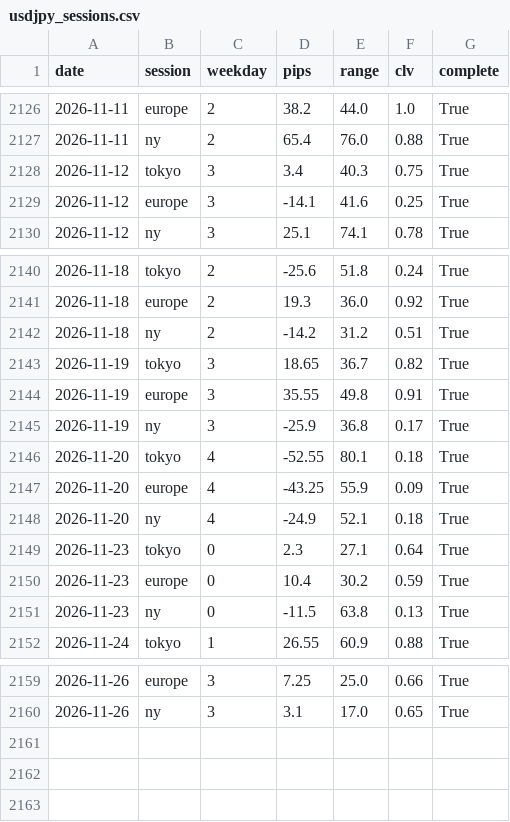
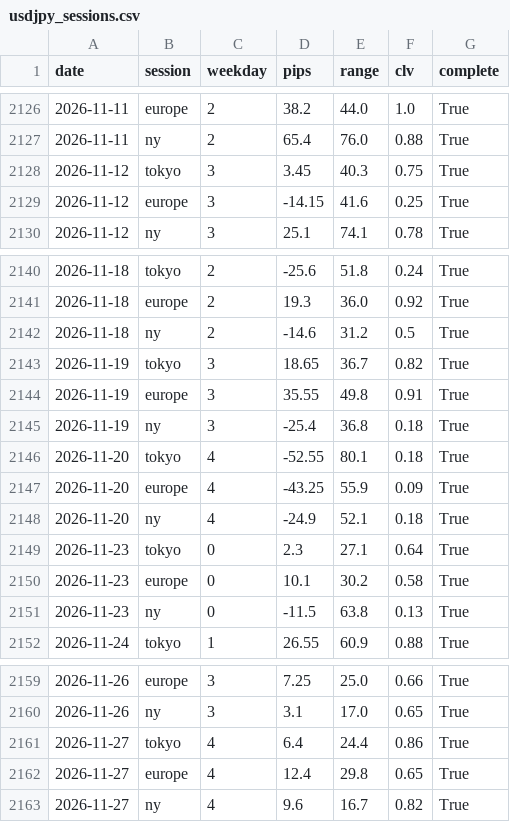
Before and after one commit to ikea56/top10, a CSV file: docs/fx/usdjpy_sessions.csv, drawn as a sheet; only a part is shown, gaps mark what is left out.

```diff
--- a/docs/fx/usdjpy_sessions.csv
+++ b/docs/fx/usdjpy_sessions.csv
@@ -2127,4 +2127,4 @@
 2026-11-11,ny,2,65.4,76.0,0.88,True
-2026-11-12,tokyo,3,3.4,40.3,0.75,True
-2026-11-12,europe,3,-14.1,41.6,0.25,True
+2026-11-12,tokyo,3,3.45,40.3,0.75,True
+2026-11-12,europe,3,-14.15,41.6,0.25,True
 2026-11-12,ny,3,25.1,74.1,0.78,True
@@ -2141,6 +2141,6 @@
 2026-11-18,europe,2,19.3,36.0,0.92,True
-2026-11-18,ny,2,-14.2,31.2,0.51,True
+2026-11-18,ny,2,-14.6,31.2,0.5,True
 2026-11-19,tokyo,3,18.65,36.7,0.82,True
 2026-11-19,europe,3,35.55,49.8,0.91,True
-2026-11-19,ny,3,-25.9,36.8,0.17,True
+2026-11-19,ny,3,-25.4,36.8,0.18,True
 2026-11-20,tokyo,4,-52.55,80.1,0.18,True
@@ -2149,3 +2149,3 @@
 2026-11-23,tokyo,0,2.3,27.1,0.64,True
-2026-11-23,europe,0,10.4,30.2,0.59,True
+2026-11-23,europe,0,10.1,30.2,0.58,True
 2026-11-23,ny,0,-11.5,63.8,0.13,True
@@ -2160 +2160,4 @@
 2026-11-26,ny,3,3.1,17.0,0.65,True
+2026-11-27,tokyo,4,6.4,24.4,0.86,True
+2026-11-27,europe,4,12.4,29.8,0.65,True
+2026-11-27,ny,4,9.6,16.7,0.82,True
```
Also changed, not shown: data/fx/usdjpy_1h.csv, 1 other file.
